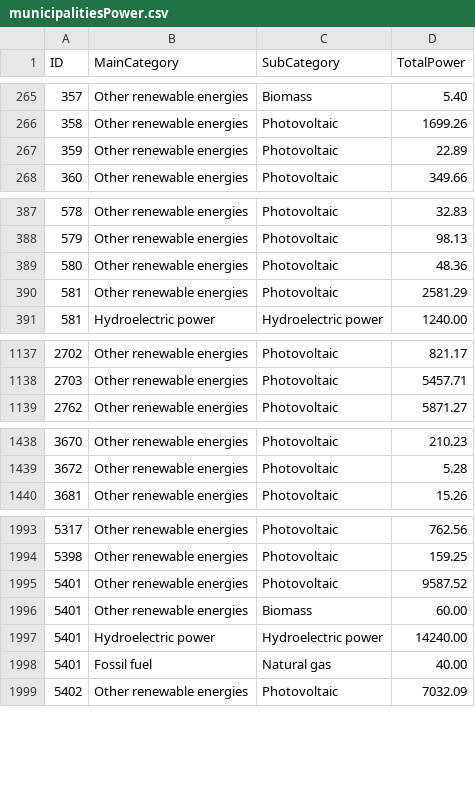
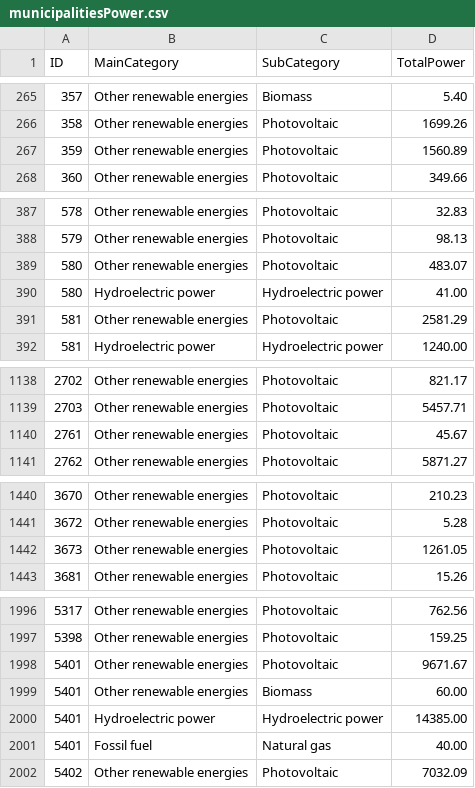
Before and after one commit to sstaempfli/swisspowercanvas, a CSV file: src/server/data/municipalitiesPower.csv, drawn as a sheet; only a part is shown, gaps mark what is left out; the diff covers the shown part only.

```diff
--- a/src/server/data/municipalitiesPower.csv
+++ b/src/server/data/municipalitiesPower.csv
@@ -266,3 +266,3 @@ ID,MainCategory,SubCategory,TotalPower
 358,Other renewable energies,Photovoltaic,1699.26
-359,Other renewable energies,Photovoltaic,22.89
+359,Other renewable energies,Photovoltaic,1560.89
 360,Other renewable energies,Photovoltaic,349.66
@@ -388,3 +388,4 @@ ID,MainCategory,SubCategory,TotalPower
 579,Other renewable energies,Photovoltaic,98.13
-580,Other renewable energies,Photovoltaic,48.36
+580,Other renewable energies,Photovoltaic,483.07
+580,Hydroelectric power,Hydroelectric power,41.00
 581,Other renewable energies,Photovoltaic,2581.29
@@ -1138,2 +1139,3 @@ ID,MainCategory,SubCategory,TotalPower
 2703,Other renewable energies,Photovoltaic,5457.71
+2761,Other renewable energies,Photovoltaic,45.67
 2762,Other renewable energies,Photovoltaic,5871.27
@@ -1439,2 +1441,3 @@ ID,MainCategory,SubCategory,TotalPower
 3672,Other renewable energies,Photovoltaic,5.28
+3673,Other renewable energies,Photovoltaic,1261.05
 3681,Other renewable energies,Photovoltaic,15.26
@@ -1994,5 +1997,5 @@ ID,MainCategory,SubCategory,TotalPower
 5398,Other renewable energies,Photovoltaic,159.25
-5401,Other renewable energies,Photovoltaic,9587.52
+5401,Other renewable energies,Photovoltaic,9671.67
 5401,Other renewable energies,Biomass,60.00
-5401,Hydroelectric power,Hydroelectric power,14240.00
+5401,Hydroelectric power,Hydroelectric power,14385.00
 5401,Fossil fuel,Natural gas,40.00
```
Also changed, not shown: 2 edited cells elsewhere in this file, src/server/data/municipalityIDMapping.csv.
